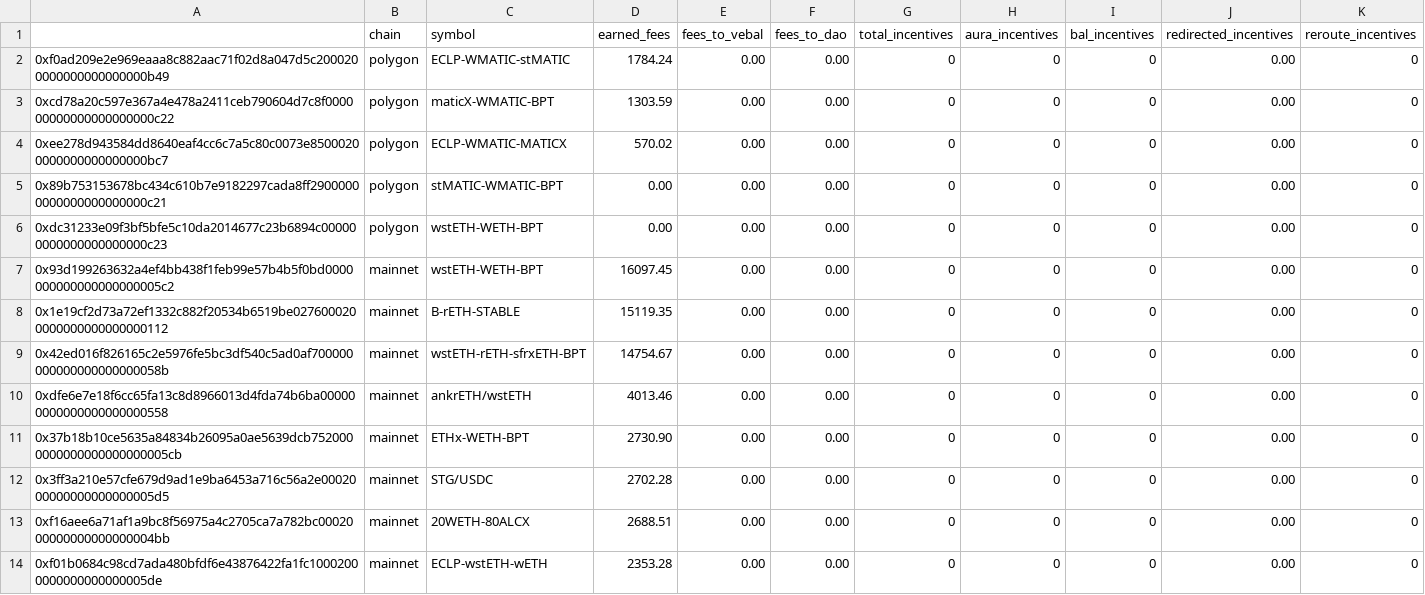
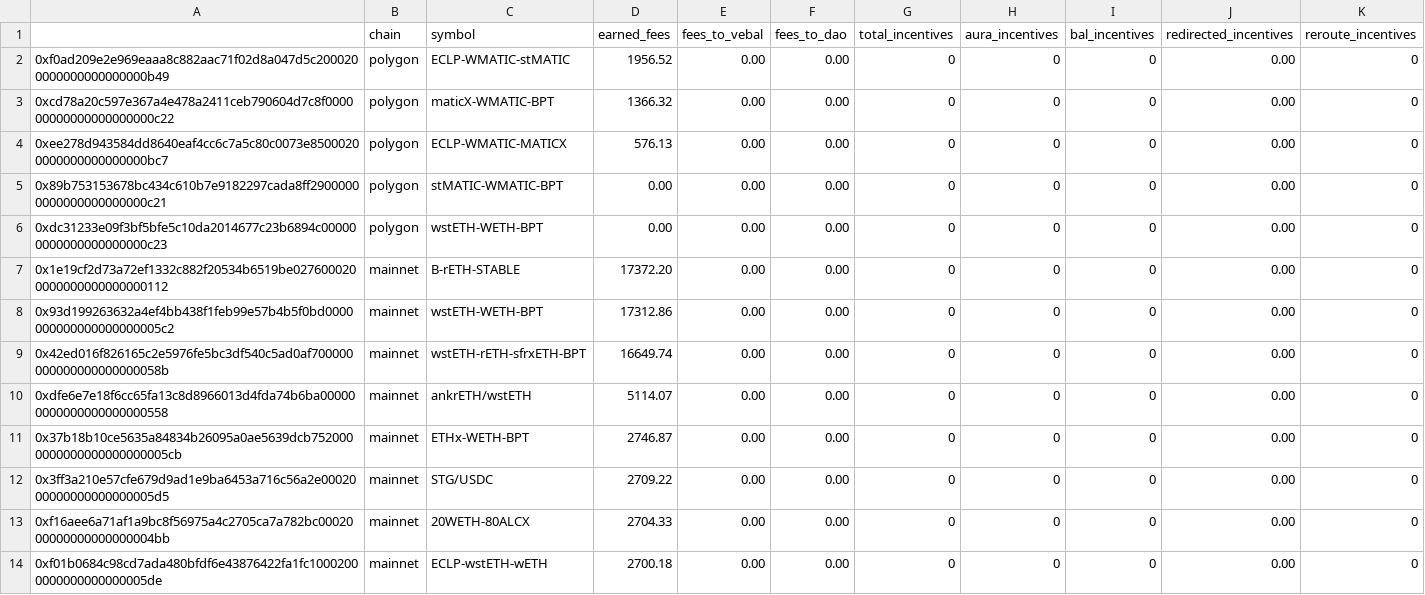
Before and after one commit to BalancerMaxis/protocol_fee_allocator, a CSV file: fee_allocator/allocations/current_fees.csv, drawn as a sheet; only a part is shown; the diff covers the shown part only.

```diff
--- a/fee_allocator/allocations/current_fees.csv
+++ b/fee_allocator/allocations/current_fees.csv
@@ -1,14 +1,14 @@
 ,chain,symbol,earned_fees,fees_to_vebal,fees_to_dao,total_incentives,aura_incentives,bal_incentives,redirected_incentives,reroute_incentives
-0xf0ad209e2e969eaaa8c882aac71f02d8a047d5c2000200000000000000000b49,polygon,ECLP-WMATIC-stMATIC,1784.24,0.00,0.00,0,0,0,0.00,0
-0xcd78a20c597e367a4e478a2411ceb790604d7c8f000000000000000000000c22,polygon,maticX-WMATIC-BPT,1303.59,0.00,0.00,0,0,0,0.00,0
-0xee278d943584dd8640eaf4cc6c7a5c80c0073e85000200000000000000000bc7,polygon,ECLP-WMATIC-MATICX,570.02,0.00,0.00,0,0,0,0.00,0
+0xf0ad209e2e969eaaa8c882aac71f02d8a047d5c2000200000000000000000b49,polygon,ECLP-WMATIC-stMATIC,1956.52,0.00,0.00,0,0,0,0.00,0
+0xcd78a20c597e367a4e478a2411ceb790604d7c8f000000000000000000000c22,polygon,maticX-WMATIC-BPT,1366.32,0.00,0.00,0,0,0,0.00,0
+0xee278d943584dd8640eaf4cc6c7a5c80c0073e85000200000000000000000bc7,polygon,ECLP-WMATIC-MATICX,576.13,0.00,0.00,0,0,0,0.00,0
 0x89b753153678bc434c610b7e9182297cada8ff29000000000000000000000c21,polygon,stMATIC-WMATIC-BPT,0.00,0.00,0.00,0,0,0,0.00,0
 0xdc31233e09f3bf5bfe5c10da2014677c23b6894c000000000000000000000c23,polygon,wstETH-WETH-BPT,0.00,0.00,0.00,0,0,0,0.00,0
-0x93d199263632a4ef4bb438f1feb99e57b4b5f0bd0000000000000000000005c2,mainnet,wstETH-WETH-BPT,16097.45,0.00,0.00,0,0,0,0.00,0
-0x1e19cf2d73a72ef1332c882f20534b6519be0276000200000000000000000112,mainnet,B-rETH-STABLE,15119.35,0.00,0.00,0,0,0,0.00,0
-0x42ed016f826165c2e5976fe5bc3df540c5ad0af700000000000000000000058b,mainnet,wstETH-rETH-sfrxETH-BPT,14754.67,0.00,0.00,0,0,0,0.00,0
-0xdfe6e7e18f6cc65fa13c8d8966013d4fda74b6ba000000000000000000000558,mainnet,ankrETH/wstETH,4013.46,0.00,0.00,0,0,0,0.00,0
-0x37b18b10ce5635a84834b26095a0ae5639dcb7520000000000000000000005cb,mainnet,ETHx-WETH-BPT,2730.90,0.00,0.00,0,0,0,0.00,0
-0x3ff3a210e57cfe679d9ad1e9ba6453a716c56a2e0002000000000000000005d5,mainnet,STG/USDC,2702.28,0.00,0.00,0,0,0,0.00,0
-0xf16aee6a71af1a9bc8f56975a4c2705ca7a782bc0002000000000000000004bb,mainnet,20WETH-80ALCX,2688.51,0.00,0.00,0,0,0,0.00,0
-0xf01b0684c98cd7ada480bfdf6e43876422fa1fc10002000000000000000005de,mainnet,ECLP-wstETH-wETH,2353.28,0.00,0.00,0,0,0,0.00,0
+0x1e19cf2d73a72ef1332c882f20534b6519be0276000200000000000000000112,mainnet,B-rETH-STABLE,17372.20,0.00,0.00,0,0,0,0.00,0
+0x93d199263632a4ef4bb438f1feb99e57b4b5f0bd0000000000000000000005c2,mainnet,wstETH-WETH-BPT,17312.86,0.00,0.00,0,0,0,0.00,0
+0x42ed016f826165c2e5976fe5bc3df540c5ad0af700000000000000000000058b,mainnet,wstETH-rETH-sfrxETH-BPT,16649.74,0.00,0.00,0,0,0,0.00,0
+0xdfe6e7e18f6cc65fa13c8d8966013d4fda74b6ba000000000000000000000558,mainnet,ankrETH/wstETH,5114.07,0.00,0.00,0,0,0,0.00,0
+0x37b18b10ce5635a84834b26095a0ae5639dcb7520000000000000000000005cb,mainnet,ETHx-WETH-BPT,2746.87,0.00,0.00,0,0,0,0.00,0
+0x3ff3a210e57cfe679d9ad1e9ba6453a716c56a2e0002000000000000000005d5,mainnet,STG/USDC,2709.22,0.00,0.00,0,0,0,0.00,0
+0xf16aee6a71af1a9bc8f56975a4c2705ca7a782bc0002000000000000000004bb,mainnet,20WETH-80ALCX,2704.33,0.00,0.00,0,0,0,0.00,0
+0xf01b0684c98cd7ada480bfdf6e43876422fa1fc10002000000000000000005de,mainnet,ECLP-wstETH-wETH,2700.18,0.00,0.00,0,0,0,0.00,0
```
Also changed, not shown: 1 added row, 1 removed row and 23 edited cells elsewhere in this file, 4 other files.
